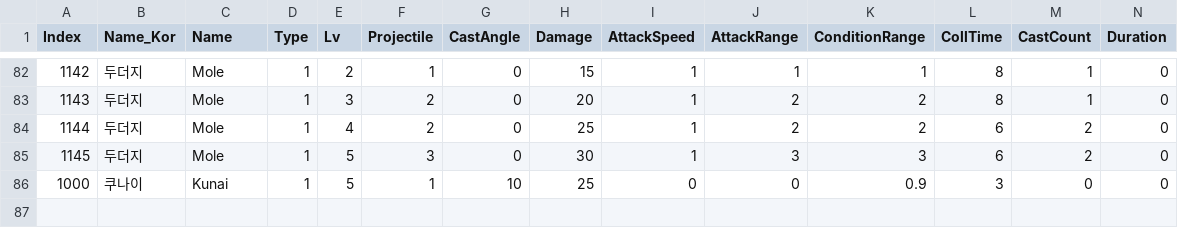
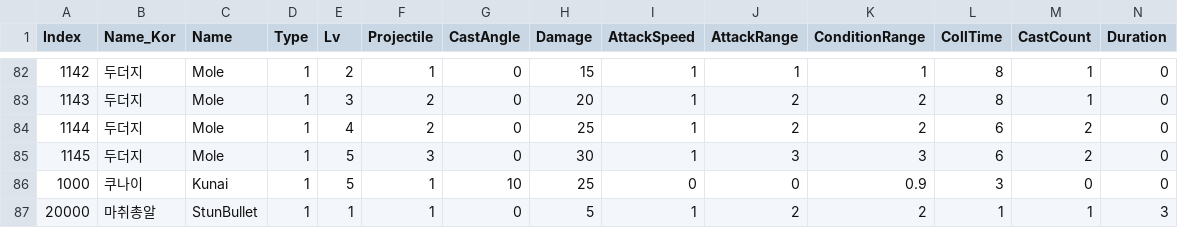
Before and after one commit to JiHyeong-Hong/project-wdd, a CSV file: Assets/Resources/Data/ExcelData/SkillData.csv, drawn as a sheet; only a part is shown, gaps mark what is left out; rows hold the shown columns only; the diff names each change by its address in the sheet, - before the commit and + after, or states it on an @@ line.

```diff
--- a/Assets/Resources/Data/ExcelData/SkillData.csv
+++ b/Assets/Resources/Data/ExcelData/SkillData.csv
+row 87: 20000 | 마취총알 | StunBullet | 1 | 1 | 1 | 0 | 5 | 1 | 2 | 2 | 1 | 1 | 3
```
Also changed, not shown: 19 other files.
